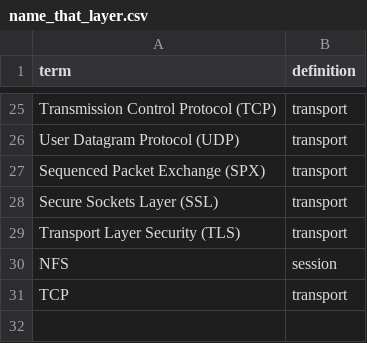
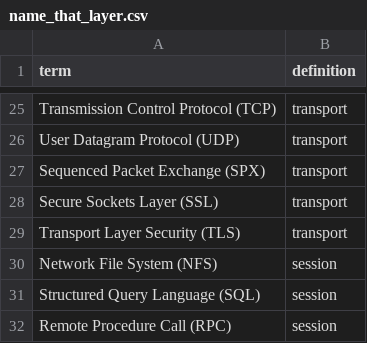
Before and after one commit to craighillelson/cissp_prep, a CSV file: csvs/name_that_layer.csv, drawn as a sheet; only a part is shown, gaps mark what is left out.

Commit message:
added session layer protocols

```diff
--- a/csvs/name_that_layer.csv
+++ b/csvs/name_that_layer.csv
@@ -29,3 +29,4 @@ Secure Sockets Layer (SSL),transport
 Transport Layer Security (TLS),transport
-NFS,session
-TCP,transport
+Network File System (NFS),session
+Structured Query Language (SQL),session
+Remote Procedure Call (RPC),session
```
